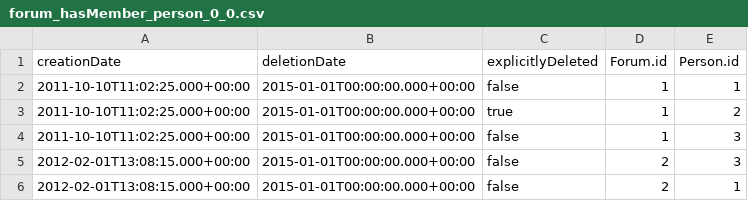
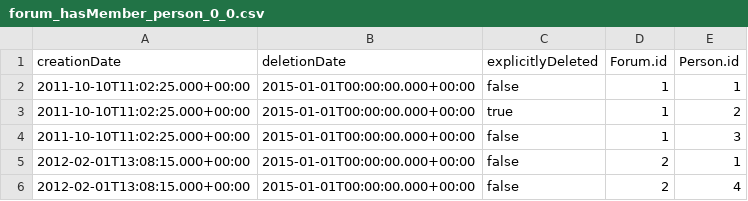
Before and after one commit to ldbc/ldbc_snb_example_data, a CSV file: data/raw/dynamic/forum_hasMember_person_0_0.csv, drawn as a sheet.

```diff
--- a/data/raw/dynamic/forum_hasMember_person_0_0.csv
+++ b/data/raw/dynamic/forum_hasMember_person_0_0.csv
@@ -4,3 +4,3 @@ creationDate|deletionDate|explicitlyDeleted|Forum.id|Person.id
 2011-10-10T11:02:25.000+00:00|2015-01-01T00:00:00.000+00:00|false|1|3
-2012-02-01T13:08:15.000+00:00|2015-01-01T00:00:00.000+00:00|false|2|3
 2012-02-01T13:08:15.000+00:00|2015-01-01T00:00:00.000+00:00|false|2|1
+2012-02-01T13:08:15.000+00:00|2015-01-01T00:00:00.000+00:00|false|2|4
```
Also changed, not shown: data/raw/dynamic/comment_0_0.csv.
